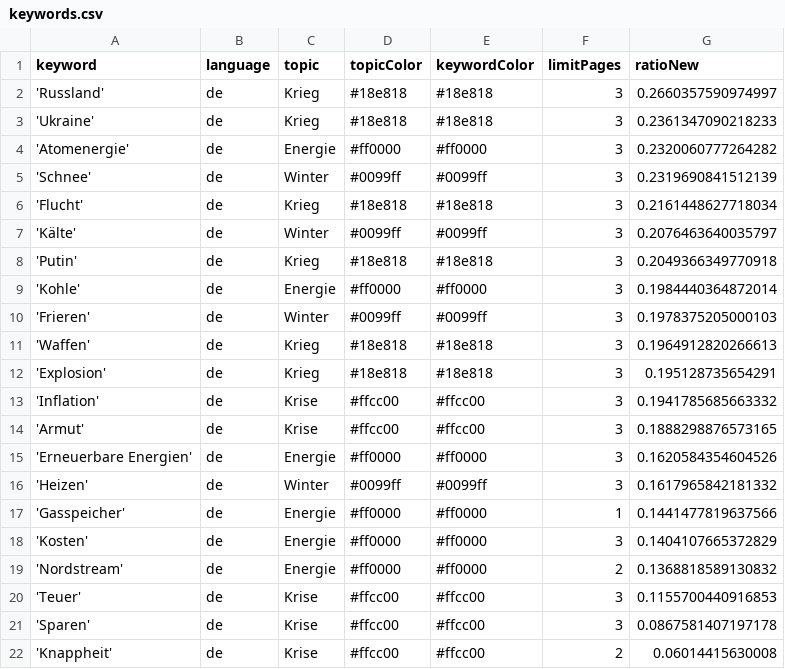
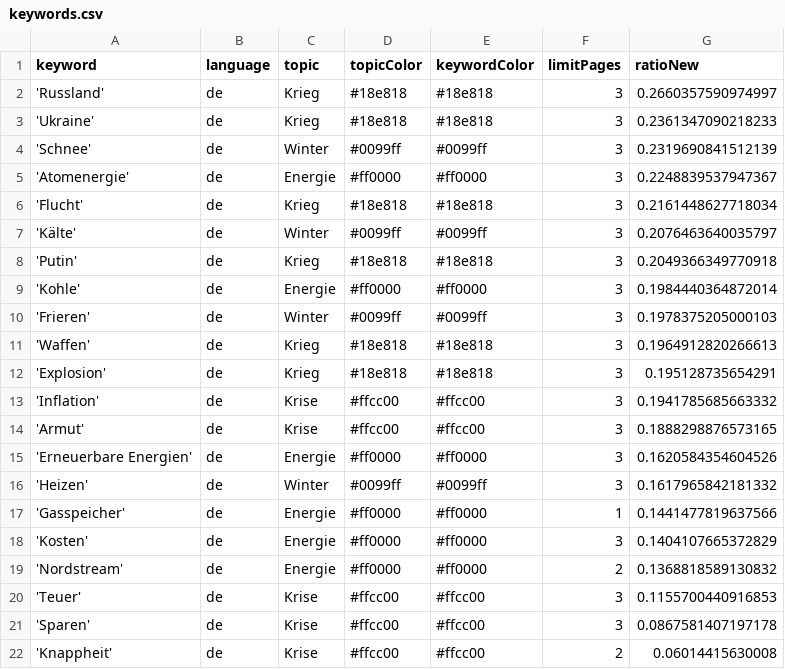
Before and after one commit to paularicarda-news/winterIsComing2, a CSV file: keywords.csv, drawn as a sheet.

```diff
--- a/keywords.csv
+++ b/keywords.csv
@@ -3,4 +3,4 @@ keyword,language,topic,topicColor,keywordColor,limitPages,ratioNew
 'Ukraine',de,Krieg,#18e818,#18e818,3,0.2361347090218233
-'Atomenergie',de,Energie,#ff0000,#ff0000,3,0.2320060777264282
 'Schnee',de,Winter,#0099ff,#0099ff,3,0.2319690841512139
+'Atomenergie',de,Energie,#ff0000,#ff0000,3,0.2248839537947367
 'Flucht',de,Krieg,#18e818,#18e818,3,0.2161448627718034
```
Also changed, not shown: csv/news_2024_02.csv.
